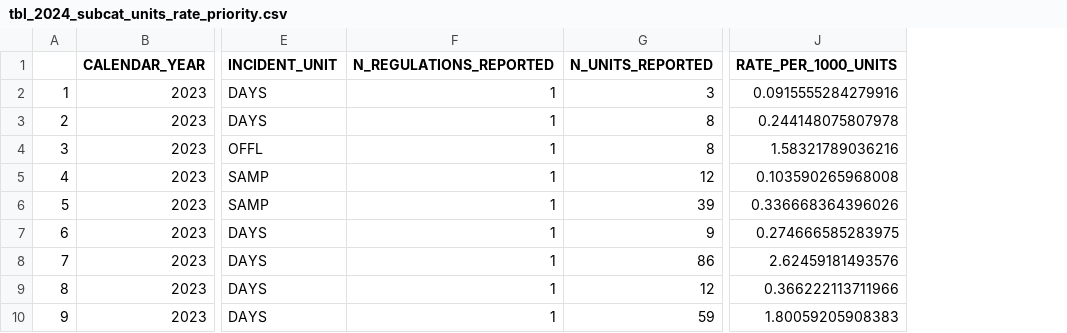
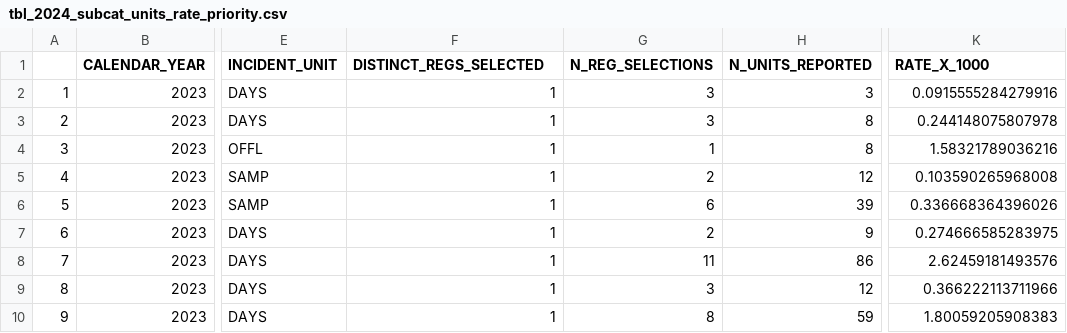
Before and after one commit to noaa-afsc/observer-report, a CSV file: tables/tbl_2024_subcat_units_rate_priority.csv, drawn as a sheet; only a part is shown, gaps mark what is left out; addresses are those after the commit; the diff names each change by its address in the sheet, - before the commit and + after, or states it on an @@ line.

Commit message:
adding updated tables

```diff
--- a/tables/tbl_2024_subcat_units_rate_priority.csv
+++ b/tables/tbl_2024_subcat_units_rate_priority.csv
+column G (N_REG_SELECTIONS), rows 2-10: 3 | 3 | 1 | 2 | 6 | 2 | 11 | 3 | 8
-F1: N_REGULATIONS_REPORTED
+F1: DISTINCT_REGS_SELECTED
-K1: RATE_PER_1000_UNITS
+K1: RATE_X_1000
```
Also changed, not shown: 1 other file.
